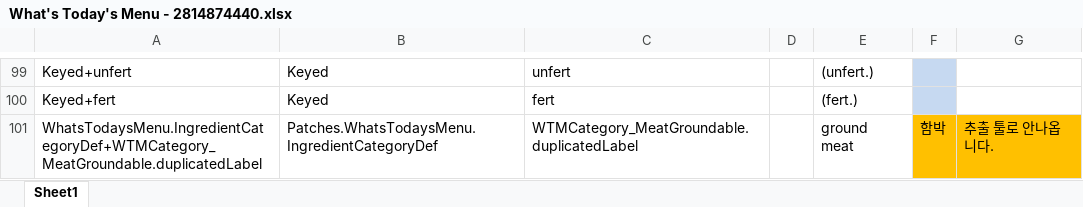
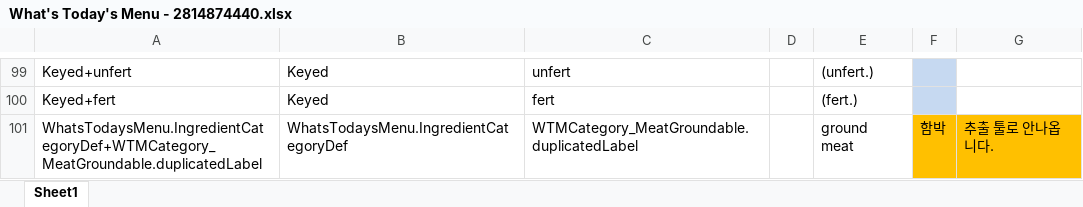
Before and after one commit to gitneapig/RMK, an Excel workbook: Pull Request Here/What's Today's Menu - 2814874440/What's Today's Menu - 2814874440.xlsx, sheet Sheet1, drawn as a sheet; only a part is shown, gaps mark what is left out; values as stored, in another font and other column widths than the file's, no borders; the diff names each change by its address in the sheet, - before the commit and + after, or states it on an @@ line.

Commit message:
What's Today's Menu 업데이트

```diff
--- a/Pull Request Here/What's Today's Menu - 2814874440/What's Today's Menu - 2814874440.xlsx (sheet Sheet1)
+++ b/Pull Request Here/What's Today's Menu - 2814874440/What's Today's Menu - 2814874440.xlsx (sheet Sheet1)
-B101: Patches.WhatsTodaysMenu.IngredientCategoryDef
+B101: WhatsTodaysMenu.IngredientCategoryDef
```
Also changed, not shown: 1 other file.
